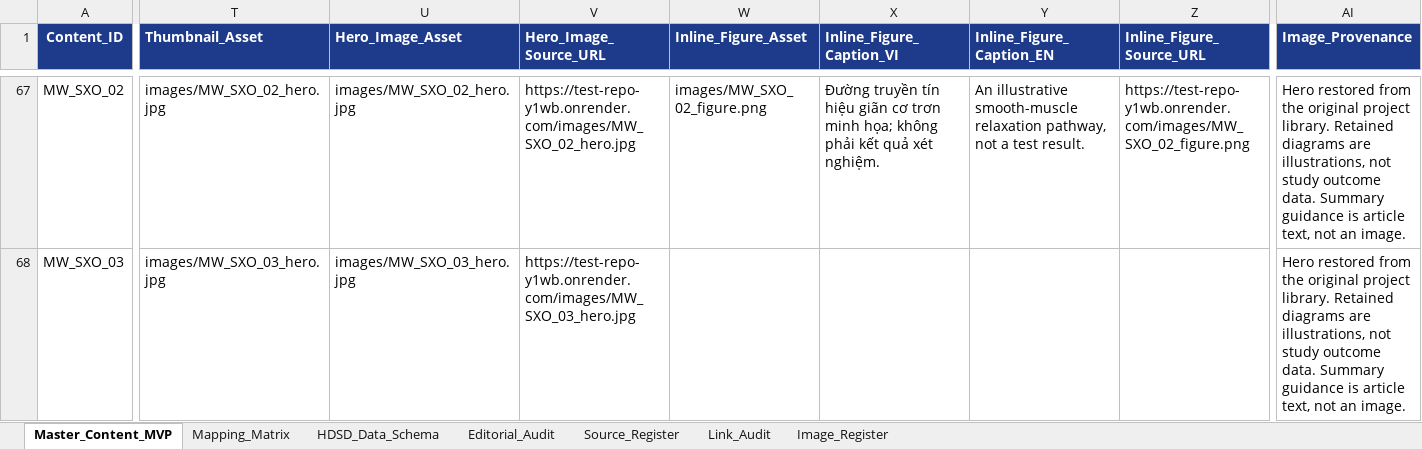
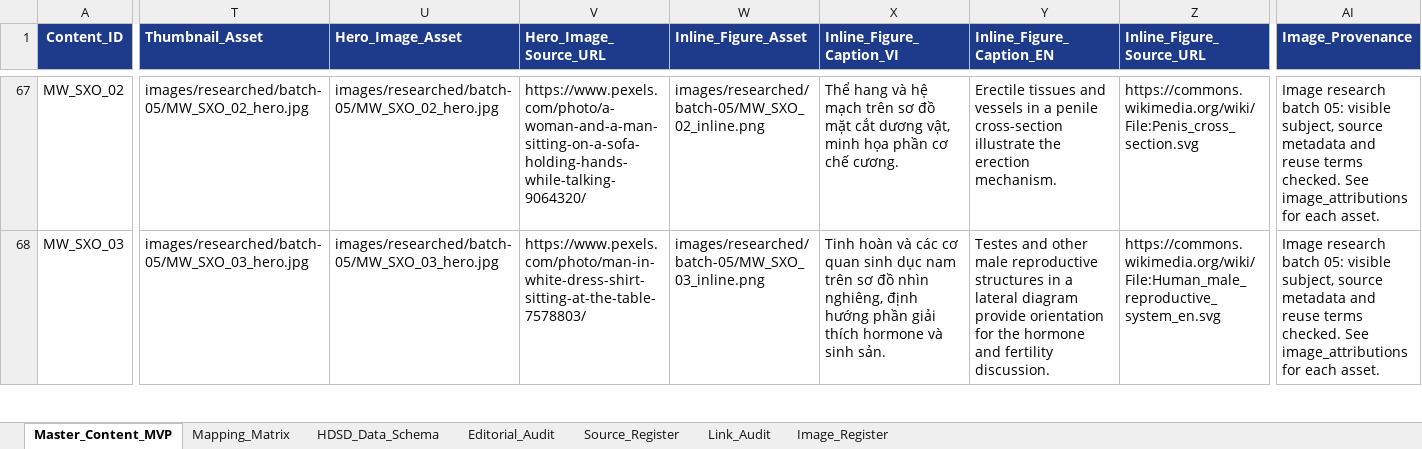
Before and after one commit to HandQ2212/test-repo, an Excel workbook: docs/Master_Health_Articles_MVP.xlsx, sheet Master_Content_MVP, drawn as a sheet; only a part is shown, gaps mark what is left out; values as stored, in another font and other column widths than the file's, no borders; the diff covers the shown part only; the diff names each change by its address in the sheet, - before the commit and + after, or states it on an @@ line.

Commit message:
Curate batch 05 images for 15 health articles with source and licence records

```diff
--- a/docs/Master_Health_Articles_MVP.xlsx (sheet Master_Content_MVP)
+++ b/docs/Master_Health_Articles_MVP.xlsx (sheet Master_Content_MVP)
-T67 (Thumbnail_Asset): images/MW_SXO_02_hero.jpg
+T67 (Thumbnail_Asset): images/researched/batch-05/MW_SXO_02_hero.jpg
-U67 (Hero_Image_Asset): images/MW_SXO_02_hero.jpg
+U67 (Hero_Image_Asset): images/researched/batch-05/MW_SXO_02_hero.jpg
-V67 (Hero_Image_Source_URL): https://test-repo-y1wb.onrender.com/images/MW_SXO_02_hero.jpg
+V67 (Hero_Image_Source_URL): https://www.pexels.com/photo/a-woman-and-a-man-sitting-on-a-sofa-holding-hands-while-talking-9064320/
-W67 (Inline_Figure_Asset): images/MW_SXO_02_figure.png
+W67 (Inline_Figure_Asset): images/researched/batch-05/MW_SXO_02_inline.png
-X67 (Inline_Figure_Caption_VI): Đường truyền tín hiệu giãn cơ trơn minh họa; không phải kết quả xét nghiệm.
+X67 (Inline_Figure_Caption_VI): Thể hang và hệ mạch trên sơ đồ mặt cắt dương vật, minh họa phần cơ chế cương.
-Y67 (Inline_Figure_Caption_EN): An illustrative smooth-muscle relaxation pathway, not a test result.
+Y67 (Inline_Figure_Caption_EN): Erectile tissues and vessels in a penile cross-section illustrate the erection mechanism.
-Z67 (Inline_Figure_Source_URL): https://test-repo-y1wb.onrender.com/images/MW_SXO_02_figure.png
+Z67 (Inline_Figure_Source_URL): https://commons.wikimedia.org/wiki/File:Penis_cross_section.svg
-AI67:AI68 (Image_Provenance): Hero restored from the original project library. Retained diagrams are illustrations, not study outcome data. Summary guidance is article text, not an image.
+AI67:AI68 (Image_Provenance): Image research batch 05: visible subject, source metadata and reuse terms checked. See image_attributions for each asset.
-T68 (Thumbnail_Asset): images/MW_SXO_03_hero.jpg
+T68 (Thumbnail_Asset): images/researched/batch-05/MW_SXO_03_hero.jpg
-U68 (Hero_Image_Asset): images/MW_SXO_03_hero.jpg
+U68 (Hero_Image_Asset): images/researched/batch-05/MW_SXO_03_hero.jpg
-V68 (Hero_Image_Source_URL): https://test-repo-y1wb.onrender.com/images/MW_SXO_03_hero.jpg
+V68 (Hero_Image_Source_URL): https://www.pexels.com/photo/man-in-white-dress-shirt-sitting-at-the-table-7578803/
-W68 (Inline_Figure_Asset): (empty)
+W68 (Inline_Figure_Asset): images/researched/batch-05/MW_SXO_03_inline.png
-X68 (Inline_Figure_Caption_VI): (empty)
+X68 (Inline_Figure_Caption_VI): Tinh hoàn và các cơ quan sinh dục nam trên sơ đồ nhìn nghiêng, định hướng phần giải thích hormone và sinh sản.
-Y68 (Inline_Figure_Caption_EN): (empty)
+Y68 (Inline_Figure_Caption_EN): Testes and other male reproductive structures in a lateral diagram provide orientation for the hormone and fertility discussion.
-Z68 (Inline_Figure_Source_URL): (empty)
+Z68 (Inline_Figure_Source_URL): https://commons.wikimedia.org/wiki/File:Human_male_reproductive_system_en.svg
```
Also changed, not shown: 151 edited cells elsewhere in this sheet, sheet Image_Register, sheet Editorial_Audit, docs/Master_Health_Articles_MVP - 30 Blog Topics.xlsx, docs/Mens_Wellness_Content_Roadmap.xlsx, 48 other files.
